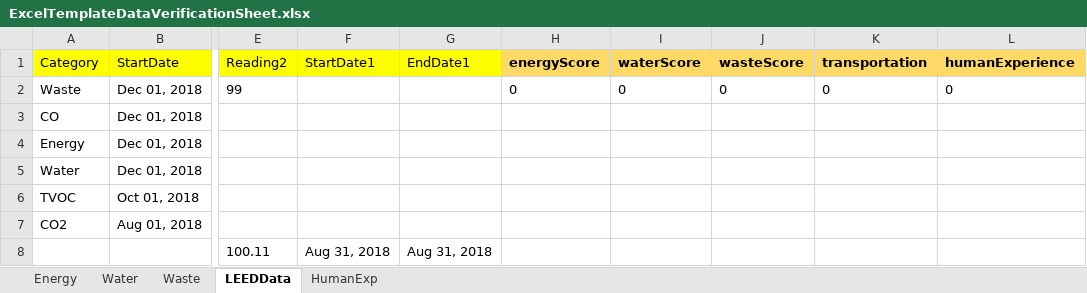
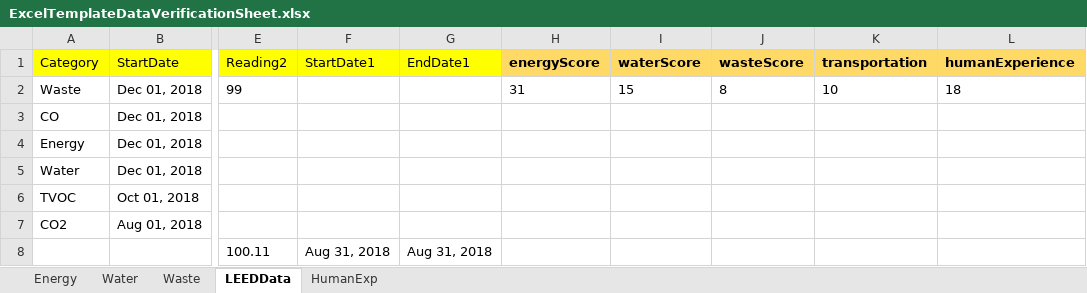
Before and after one commit to saurav1501/AutomationArc, an Excel workbook: AutomationArc/ARCDataTemplete/ExcelTemplateDataVerificationSheet.xlsx, sheet LEEDData, drawn as a sheet; only a part is shown, gaps mark what is left out; values as stored, in another font and other column widths than the file's, no borders; the diff names each change by its address in the sheet, - before the commit and + after, or states it on an @@ line.

```diff
--- a/AutomationArc/ARCDataTemplete/ExcelTemplateDataVerificationSheet.xlsx (sheet LEEDData)
+++ b/AutomationArc/ARCDataTemplete/ExcelTemplateDataVerificationSheet.xlsx (sheet LEEDData)
-H2 (energyScore): 0
+H2 (energyScore): 31
-I2 (waterScore): 0
+I2 (waterScore): 15
-J2 (wasteScore): 0
+J2 (wasteScore): 8
-K2 (transportation): 0
+K2 (transportation): 10
-L2 (humanExperience): 0
+L2 (humanExperience): 18
```
Also changed, not shown: AutomationArc/ARCDataTemplete/QasArcTest.xlsx, 7 other files.
